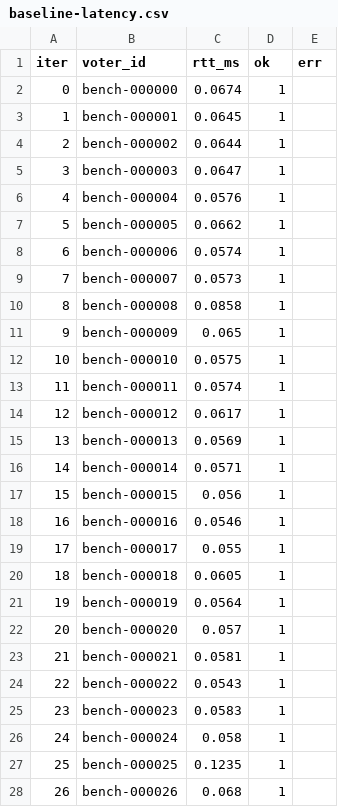
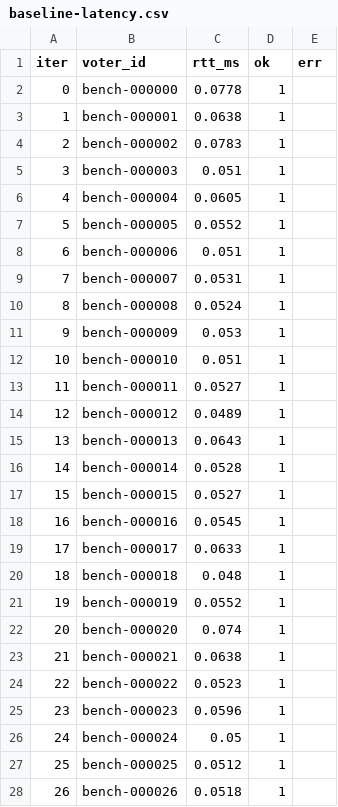
Before and after one commit to vspwang/CS5700-project, a CSV file: results/baseline-latency.csv, drawn as a sheet; only a part is shown; the diff covers the shown part only.

```diff
--- a/results/baseline-latency.csv
+++ b/results/baseline-latency.csv
@@ -1,28 +1,28 @@
 iter,voter_id,rtt_ms,ok,err
-0,bench-000000,0.0674,1,
-1,bench-000001,0.0645,1,
-2,bench-000002,0.0644,1,
-3,bench-000003,0.0647,1,
-4,bench-000004,0.0576,1,
-5,bench-000005,0.0662,1,
-6,bench-000006,0.0574,1,
-7,bench-000007,0.0573,1,
-8,bench-000008,0.0858,1,
-9,bench-000009,0.065,1,
-10,bench-000010,0.0575,1,
-11,bench-000011,0.0574,1,
-12,bench-000012,0.0617,1,
-13,bench-000013,0.0569,1,
-14,bench-000014,0.0571,1,
-15,bench-000015,0.056,1,
-16,bench-000016,0.0546,1,
-17,bench-000017,0.055,1,
-18,bench-000018,0.0605,1,
-19,bench-000019,0.0564,1,
-20,bench-000020,0.057,1,
-21,bench-000021,0.0581,1,
-22,bench-000022,0.0543,1,
-23,bench-000023,0.0583,1,
-24,bench-000024,0.058,1,
-25,bench-000025,0.1235,1,
-26,bench-000026,0.068,1,
+0,bench-000000,0.0778,1,
+1,bench-000001,0.0638,1,
+2,bench-000002,0.0783,1,
+3,bench-000003,0.051,1,
+4,bench-000004,0.0605,1,
+5,bench-000005,0.0552,1,
+6,bench-000006,0.051,1,
+7,bench-000007,0.0531,1,
+8,bench-000008,0.0524,1,
+9,bench-000009,0.053,1,
+10,bench-000010,0.051,1,
+11,bench-000011,0.0527,1,
+12,bench-000012,0.0489,1,
+13,bench-000013,0.0643,1,
+14,bench-000014,0.0528,1,
+15,bench-000015,0.0527,1,
+16,bench-000016,0.0545,1,
+17,bench-000017,0.0633,1,
+18,bench-000018,0.048,1,
+19,bench-000019,0.0552,1,
+20,bench-000020,0.074,1,
+21,bench-000021,0.0638,1,
+22,bench-000022,0.0523,1,
+23,bench-000023,0.0596,1,
+24,bench-000024,0.05,1,
+25,bench-000025,0.0512,1,
+26,bench-000026,0.0518,1,
```
Also changed, not shown: 3 edited cells elsewhere in this file, results/baseline-loss.csv, results/c3.csv, 16 other files.
